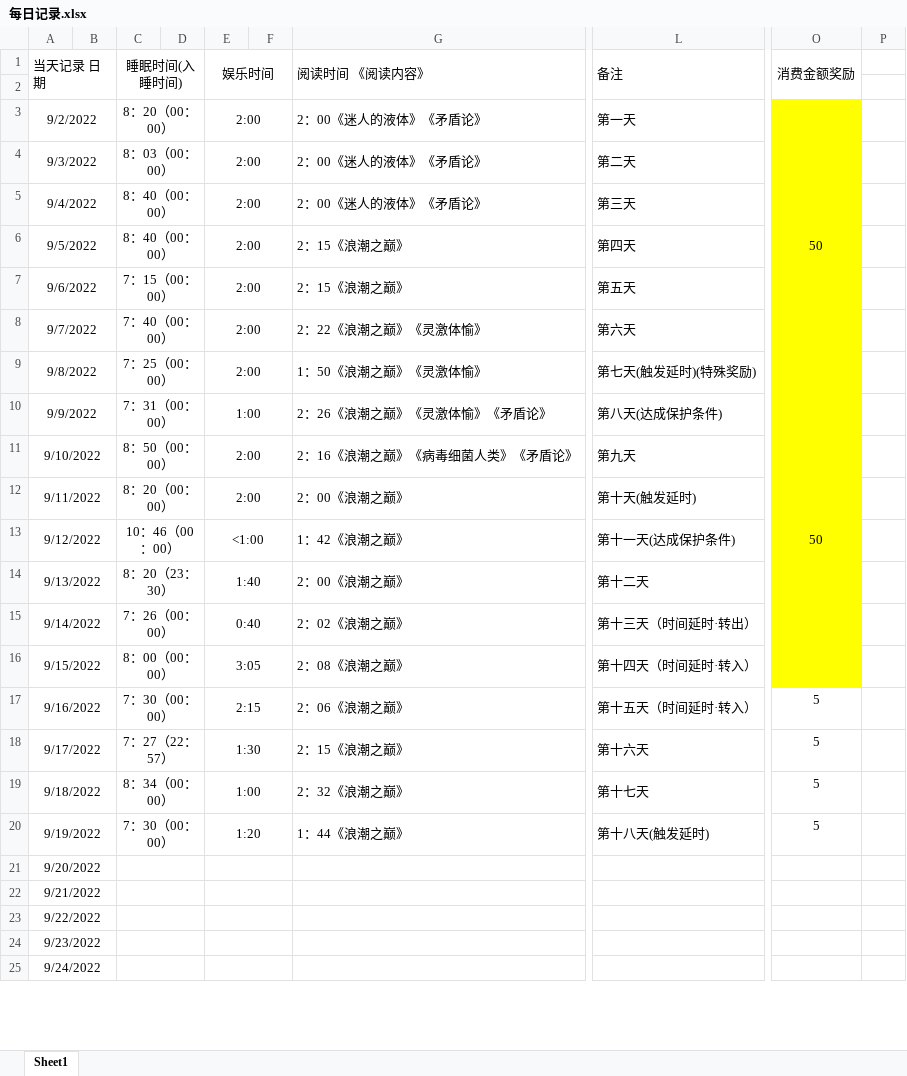
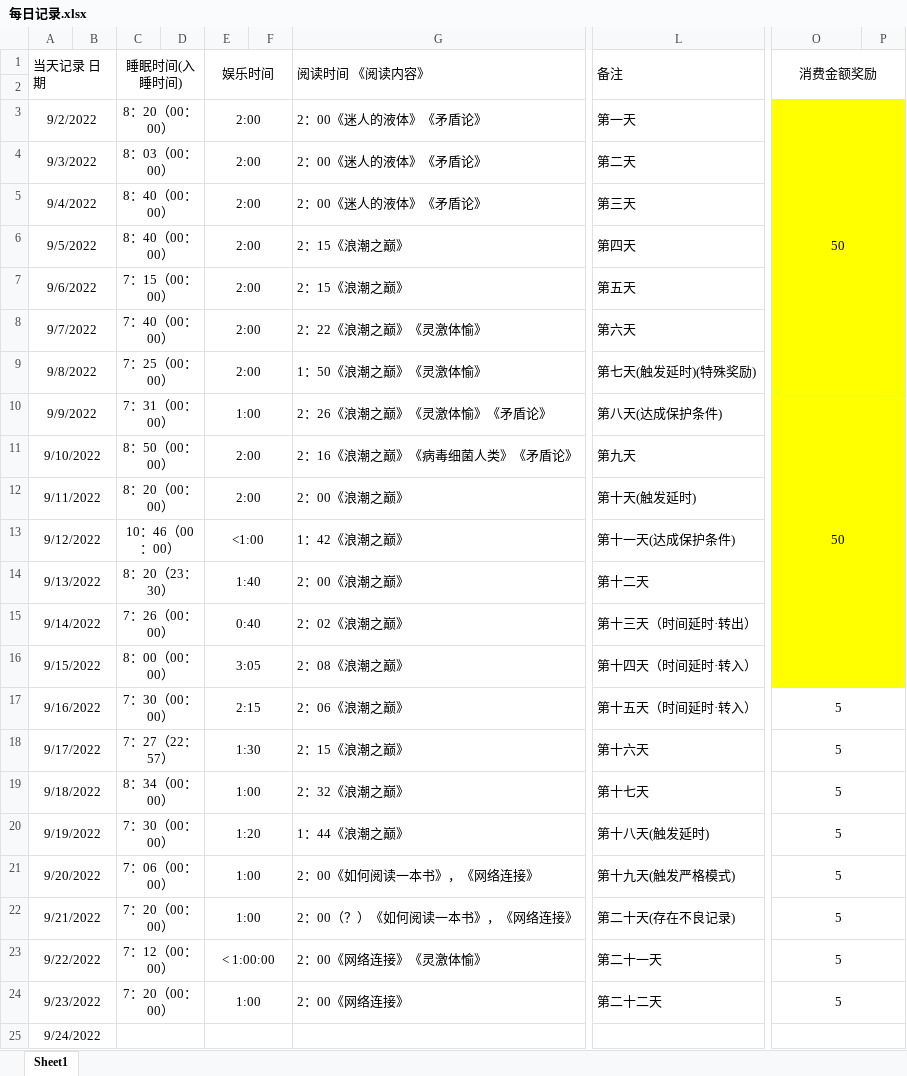
Before and after one commit to Heyoyong/Game_life, an Excel workbook: HYY/每日记录.xlsx, sheet Sheet1, drawn as a sheet; only a part is shown, gaps mark what is left out; values as stored, in another font and other column widths than the file's, no borders; the diff covers the shown part only; the diff names each change by its address in the sheet, - before the commit and + after, or states it on an @@ line.

```diff
--- a/HYY/每日记录.xlsx (sheet Sheet1)
+++ b/HYY/每日记录.xlsx (sheet Sheet1)
-O1:O2 merged
+O1:P2 merged
-O3:O9 merged
+O3:P9 merged
-P3:P16 fill: none
+P3:P16 fill: #FFFF00
-O10:O16 merged
+O10:P16 merged
+O17:P17 merged
+O18:P18 merged
+O19:P19 merged
+O20:P20 merged
-C21 (睡眠时间(入睡时间)): (empty)
+C21 (睡眠时间(入睡时间)): 7：06（00：00）
-E21:E22 (娱乐时间): (empty)
+E21:E22 (娱乐时间): 1:00
-G21 (阅读时间 《阅读内容》): (empty)
+G21 (阅读时间 《阅读内容》): 2：00《如何阅读一本书》，《网络连接》
-L21 (备注): (empty)
+L21 (备注): 第十九天(触发严格模式)
-O21:O24 (消费金额奖励): (empty)
+O21:O24 (消费金额奖励): 5
+O21:P21 merged
-C22 (睡眠时间(入睡时间)): (empty)
+C22 (睡眠时间(入睡时间)): 7：20（00：00）
-G22 (阅读时间 《阅读内容》): (empty)
+G22 (阅读时间 《阅读内容》): 2：00（？）《如何阅读一本书》，《网络连接》
-L22 (备注): (empty)
+L22 (备注): 第二十天(存在不良记录)
+O22:P22 merged
-C23 (睡眠时间(入睡时间)): (empty)
+C23 (睡眠时间(入睡时间)): 7：12（00：00）
-E23 (娱乐时间): (empty)
+E23 (娱乐时间): < 1:00:00
-G23 (阅读时间 《阅读内容》): (empty)
+G23 (阅读时间 《阅读内容》): 2：00《网络连接》《灵激体愉》
-L23 (备注): (empty)
+L23 (备注): 第二十一天
+O23:P23 merged
-C24 (睡眠时间(入睡时间)): (empty)
+C24 (睡眠时间(入睡时间)): 7：20（00：00）
-E24 (娱乐时间): (empty)
+E24 (娱乐时间): 1:00
-G24 (阅读时间 《阅读内容》): (empty)
+G24 (阅读时间 《阅读内容》): 2：00《网络连接》
-L24 (备注): (empty)
+L24 (备注): 第二十二天
+O24:P24 merged
+O25:P25 merged
```
Also changed, not shown: 1 edited cell and merged cells elsewhere in this sheet, HYY/成就列表.xlsx, 3 other files.
